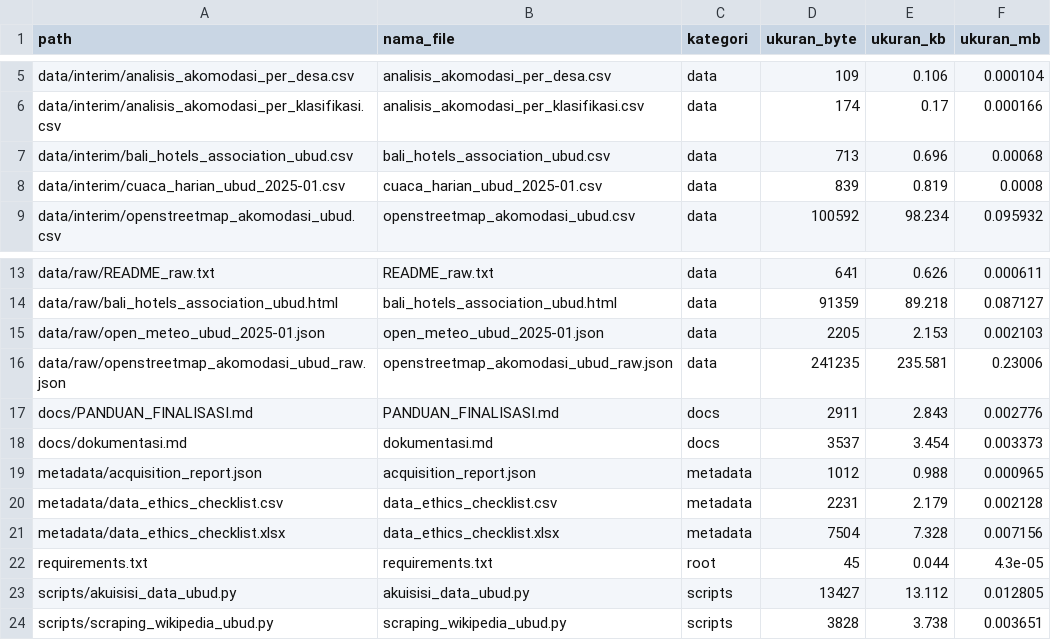
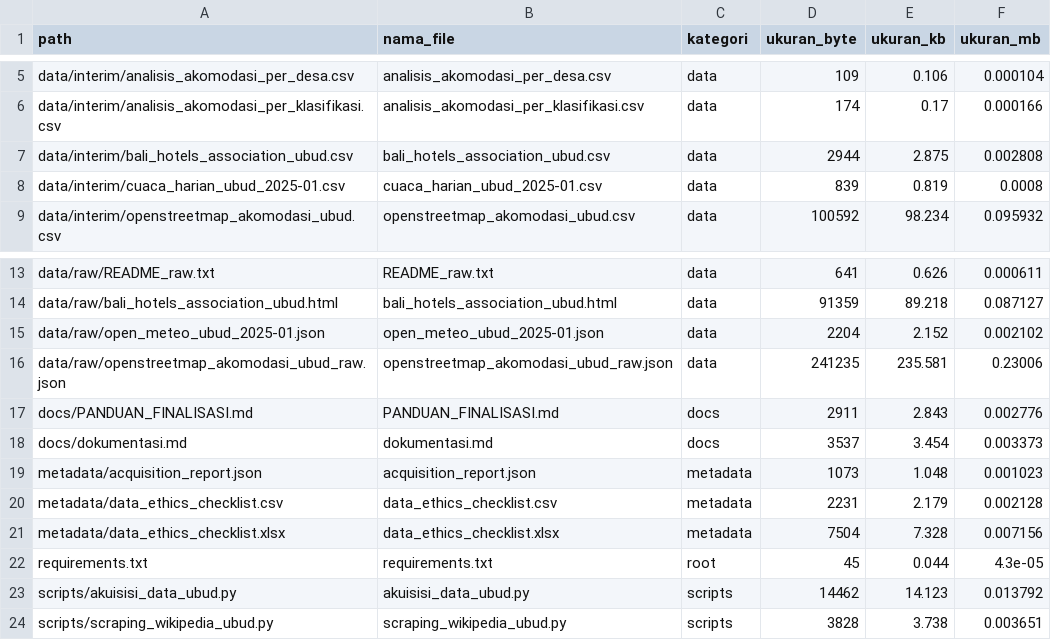
Before and after one commit to niputuriskapramesticahyadewi-maker/UTS_DAM_UBUD_RISKA_2501010315, a CSV file: UTS_DAM_UBUD_RISKA_2501010315_FINAL/metadata/storage_measurement.csv, drawn as a sheet; only a part is shown, gaps mark what is left out.

```diff
--- a/UTS_DAM_UBUD_RISKA_2501010315_FINAL/metadata/storage_measurement.csv
+++ b/UTS_DAM_UBUD_RISKA_2501010315_FINAL/metadata/storage_measurement.csv
@@ -6,3 +6,3 @@ data/interim/analisis_akomodasi_per_desa.csv,analisis_akomodasi_per_desa.csv,dat
 data/interim/analisis_akomodasi_per_klasifikasi.csv,analisis_akomodasi_per_klasifikasi.csv,data,174,0.17,0.000166
-data/interim/bali_hotels_association_ubud.csv,bali_hotels_association_ubud.csv,data,713,0.696,0.00068
+data/interim/bali_hotels_association_ubud.csv,bali_hotels_association_ubud.csv,data,2944,2.875,0.002808
 data/interim/cuaca_harian_ubud_2025-01.csv,cuaca_harian_ubud_2025-01.csv,data,839,0.819,0.0008
@@ -14,3 +14,3 @@ data/raw/README_raw.txt,README_raw.txt,data,641,0.626,0.000611
 data/raw/bali_hotels_association_ubud.html,bali_hotels_association_ubud.html,data,91359,89.218,0.087127
-data/raw/open_meteo_ubud_2025-01.json,open_meteo_ubud_2025-01.json,data,2205,2.153,0.002103
+data/raw/open_meteo_ubud_2025-01.json,open_meteo_ubud_2025-01.json,data,2204,2.152,0.002102
 data/raw/openstreetmap_akomodasi_ubud_raw.json,openstreetmap_akomodasi_ubud_raw.json,data,241235,235.581,0.23006
@@ -18,3 +18,3 @@ docs/PANDUAN_FINALISASI.md,PANDUAN_FINALISASI.md,docs,2911,2.843,0.002776
 docs/dokumentasi.md,dokumentasi.md,docs,3537,3.454,0.003373
-metadata/acquisition_report.json,acquisition_report.json,metadata,1012,0.988,0.000965
+metadata/acquisition_report.json,acquisition_report.json,metadata,1073,1.048,0.001023
 metadata/data_ethics_checklist.csv,data_ethics_checklist.csv,metadata,2231,2.179,0.002128
@@ -22,3 +22,3 @@ metadata/data_ethics_checklist.xlsx,data_ethics_checklist.xlsx,metadata,7504,7.3
 requirements.txt,requirements.txt,root,45,0.044,4.3e-05
-scripts/akuisisi_data_ubud.py,akuisisi_data_ubud.py,scripts,13427,13.112,0.012805
+scripts/akuisisi_data_ubud.py,akuisisi_data_ubud.py,scripts,14462,14.123,0.013792
 scripts/scraping_wikipedia_ubud.py,scraping_wikipedia_ubud.py,scripts,3828,3.738,0.003651
```
Also changed, not shown: UTS_DAM_UBUD_RISKA_2501010315_FINAL/data/interim/bali_hotels_association_ubud.csv, UTS_DAM_UBUD_RISKA_2501010315_FINAL/metadata/provenance.csv, 4 other files.
